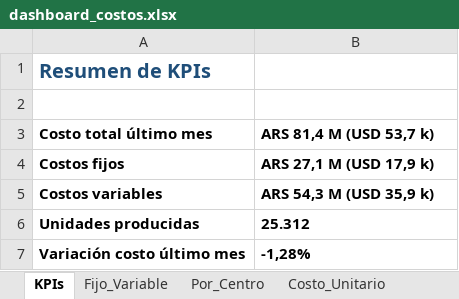
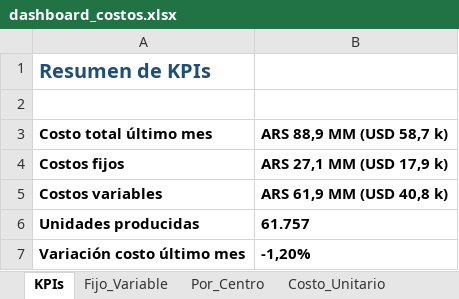
Before and after one commit to nicolasortizzz/portfolio-dashboards-bi, an Excel workbook: excel/dashboard_costos.xlsx, sheet KPIs, drawn as a sheet; values as stored, in another font and other column widths than the file's, no borders; the diff names each change by its address in the sheet, - before the commit and + after, or states it on an @@ line.

```diff
--- a/excel/dashboard_costos.xlsx (sheet KPIs)
+++ b/excel/dashboard_costos.xlsx (sheet KPIs)
-B3: ARS 81,4 M (USD 53,7 k)
+B3: ARS 88,9 MM (USD 58,7 k)
-B4 (ARS 88,9 MM (USD 58,7 k)): ARS 27,1 M (USD 17,9 k)
+B4 (ARS 88,9 MM (USD 58,7 k)): ARS 27,1 MM (USD 17,9 k)
-B5 (ARS 88,9 MM (USD 58,7 k)): ARS 54,3 M (USD 35,9 k)
+B5 (ARS 88,9 MM (USD 58,7 k)): ARS 61,9 MM (USD 40,8 k)
-B6 (ARS 88,9 MM (USD 58,7 k)): 25.312
+B6 (ARS 88,9 MM (USD 58,7 k)): 61.757
-B7 (ARS 88,9 MM (USD 58,7 k)): -1,28%
+B7 (ARS 88,9 MM (USD 58,7 k)): -1,20%
```
Also changed, not shown: sheet Variaciones, sheet Fijo_Variable, sheet Costo_Unitario, sheet Por_Centro, charts or pictures, excel/dashboard_financiero.xlsx, excel/dashboard_ventas.xlsx, 31 other files.
